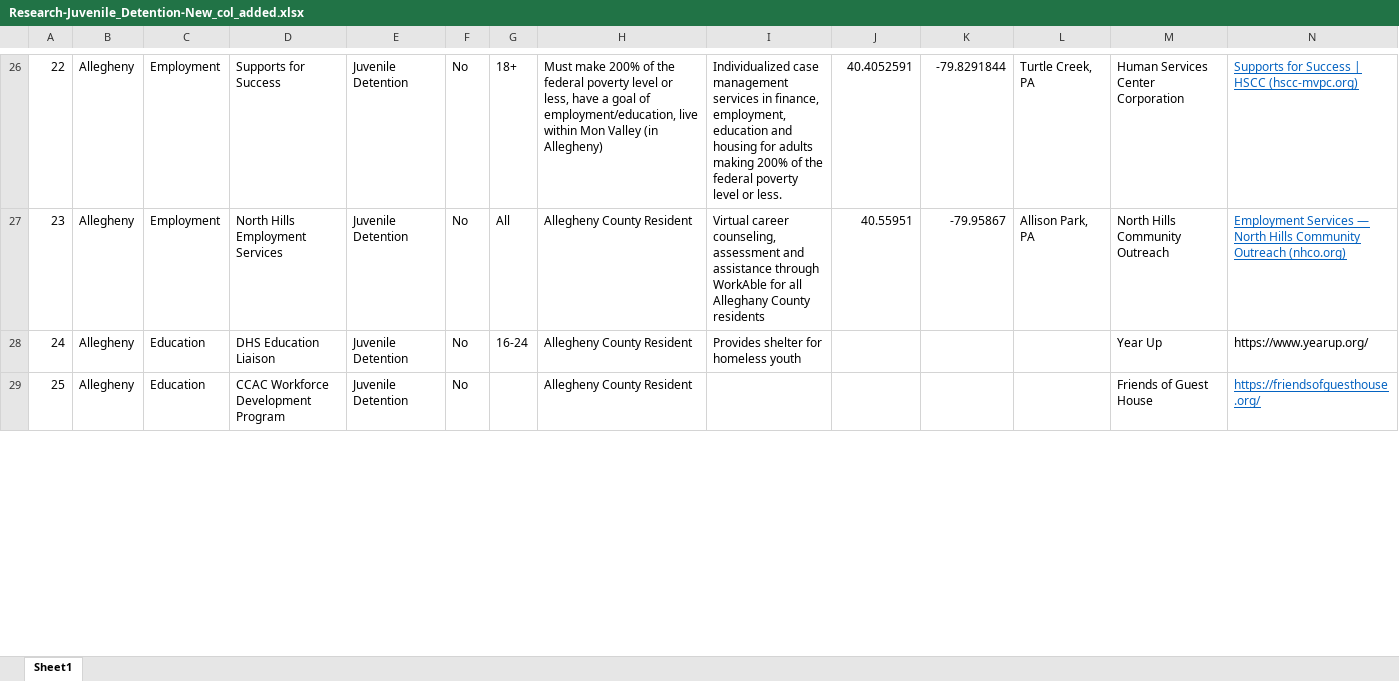
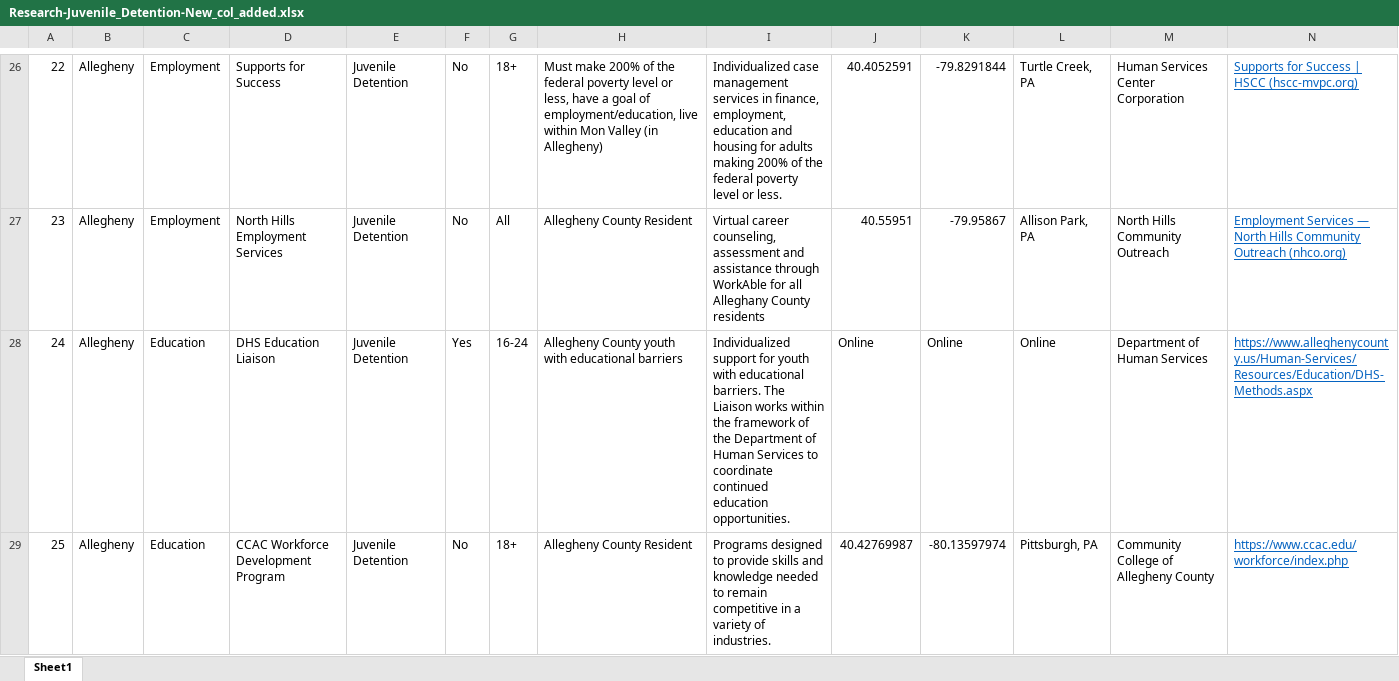
Before and after one commit to yangcheng258/2021_DSPG_Loudoun, an Excel workbook: Qualitative_research/Research-Juvenile_Detention-New_col_added.xlsx, sheet Sheet1, drawn as a sheet; only a part is shown, gaps mark what is left out; values as stored, in another font and other column widths than the file's, no borders; the diff covers the shown part only; the diff names each change by its address in the sheet, - before the commit and + after, or states it on an @@ line.

Commit message:
Update erroneous entries in Juvenile Detention Excel File

```diff
--- a/Qualitative_research/Research-Juvenile_Detention-New_col_added.xlsx (sheet Sheet1)
+++ b/Qualitative_research/Research-Juvenile_Detention-New_col_added.xlsx (sheet Sheet1)
-F28: No
+F28: Yes
-H28: Allegheny County Resident
+H28: Allegheny County youth with educational barriers
-I28: Provides shelter for homeless youth
+I28: Individualized support for youth with educational barriers. The Liaison works within the framework of the Department of Human Services to coordinate continued education opportunities.
-J28: (empty)
+J28: Online
-K28: (empty)
+K28: Online
-L28: (empty)
+L28: Online
-M28: Year Up
+M28: Department of Human Services
-N28: https://www.yearup.org/
+N28: https://www.alleghenycounty.us/Human-Services/Resources/Education/DHS-Methods.aspx
@@ N28 underline: off → on, text colour: black → #0563C1 @@
-G29: (empty)
+G29: 18+
-I29: (empty)
+I29: Programs designed to provide skills and knowledge needed to remain competitive in a variety of industries.
-J29: (empty)
+J29: 40.42769987
-K29: (empty)
+K29: -80.13597974
-L29: (empty)
+L29: Pittsburgh, PA
-M29: Friends of Guest House
+M29: Community College of Allegheny County
-N29: https://friendsofguesthouse.org/
+N29: https://www.ccac.edu/workforce/index.php
```
Also changed, not shown: 28 edited cells elsewhere in this sheet.
